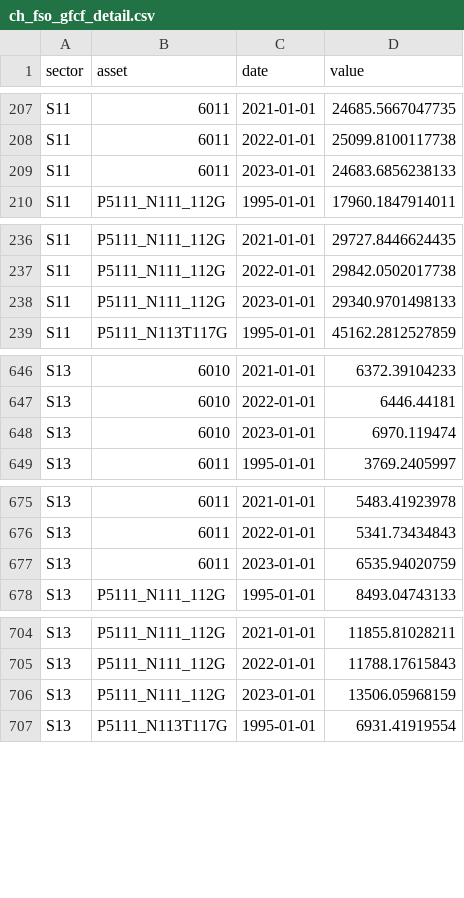
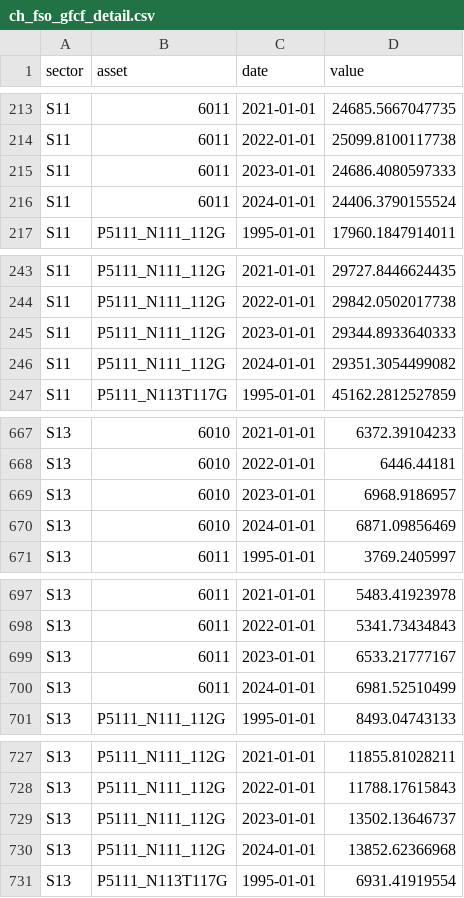
Before and after one commit to cynkra/dataseries-data, a CSV file: data/ch_fso_gfcf_detail.csv, drawn as a sheet; only a part is shown, gaps mark what is left out; the diff covers the shown part only.

```diff
--- a/data/ch_fso_gfcf_detail.csv
+++ b/data/ch_fso_gfcf_detail.csv
@@ -208,3 +214,4 @@ S11,6011,2021-01-01,24685.5667047735
 S11,6011,2022-01-01,25099.8100117738
-S11,6011,2023-01-01,24683.6856238133
+S11,6011,2023-01-01,24686.4080597333
+S11,6011,2024-01-01,24406.3790155524
 S11,P5111_N111_112G,1995-01-01,17960.1847914011
@@ -237,3 +244,4 @@ S11,P5111_N111_112G,2021-01-01,29727.8446624435
 S11,P5111_N111_112G,2022-01-01,29842.0502017738
-S11,P5111_N111_112G,2023-01-01,29340.9701498133
+S11,P5111_N111_112G,2023-01-01,29344.8933640333
+S11,P5111_N111_112G,2024-01-01,29351.3054499082
 S11,P5111_N113T117G,1995-01-01,45162.2812527859
@@ -647,3 +668,4 @@ S13,6010,2021-01-01,6372.39104233
 S13,6010,2022-01-01,6446.44181
-S13,6010,2023-01-01,6970.119474
+S13,6010,2023-01-01,6968.9186957
+S13,6010,2024-01-01,6871.09856469
 S13,6011,1995-01-01,3769.2405997
@@ -676,3 +698,4 @@ S13,6011,2021-01-01,5483.41923978
 S13,6011,2022-01-01,5341.73434843
-S13,6011,2023-01-01,6535.94020759
+S13,6011,2023-01-01,6533.21777167
+S13,6011,2024-01-01,6981.52510499
 S13,P5111_N111_112G,1995-01-01,8493.04743133
@@ -705,3 +728,4 @@ S13,P5111_N111_112G,2021-01-01,11855.81028211
 S13,P5111_N111_112G,2022-01-01,11788.17615843
-S13,P5111_N111_112G,2023-01-01,13506.05968159
+S13,P5111_N111_112G,2023-01-01,13502.13646737
+S13,P5111_N111_112G,2024-01-01,13852.62366968
 S13,P5111_N113T117G,1995-01-01,6931.41919554
```
Also changed, not shown: 32 added rows and 20 edited cells elsewhere in this file, data/uptime.csv, 40 other files.
